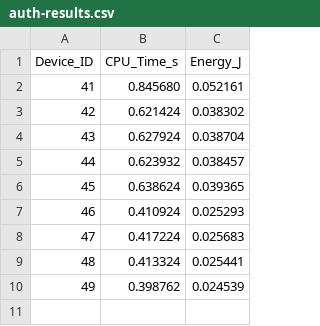
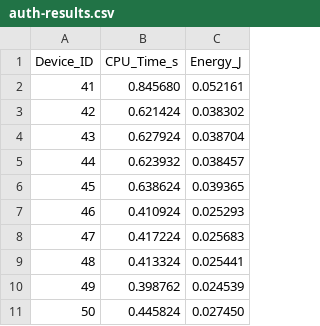
Before and after one commit to arpenaz-28/Codes-For-COOJA, a CSV file: LAAKA/Simulation results/network-variation/N50/csv/auth-results.csv, drawn as a sheet; the diff names each change by its address in the sheet, - before the commit and + after, or states it on an @@ line.

```diff
--- a/LAAKA/Simulation results/network-variation/N50/csv/auth-results.csv
+++ b/LAAKA/Simulation results/network-variation/N50/csv/auth-results.csv
+row 11: 50 | 0.445824 | 0.027450
```
Also changed, not shown: LAAKA/Simulation results/network-variation/N100/csv/auth-results.csv, LAAKA/Simulation results/network-variation/N120/csv/auth-results.csv, 53 other files.
